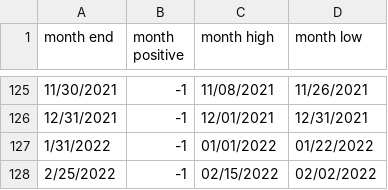
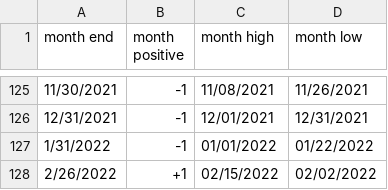
Before and after one commit to rhodey/dogecoin-lunar-investigation, a CSV file: assets/months-btc.csv, drawn as a sheet; only a part is shown, gaps mark what is left out.

Commit message:
update dataset.

```diff
--- a/assets/months-btc.csv
+++ b/assets/months-btc.csv
@@ -127,2 +127,2 @@ month end, month positive, month high, month low
 1/31/2022, -1, 01/01/2022, 01/22/2022
-2/25/2022, -1, 02/15/2022, 02/02/2022
+2/26/2022, +1, 02/15/2022, 02/02/2022
```
Also changed, not shown: assets/months-doge.csv, assets/months-eth.csv.
